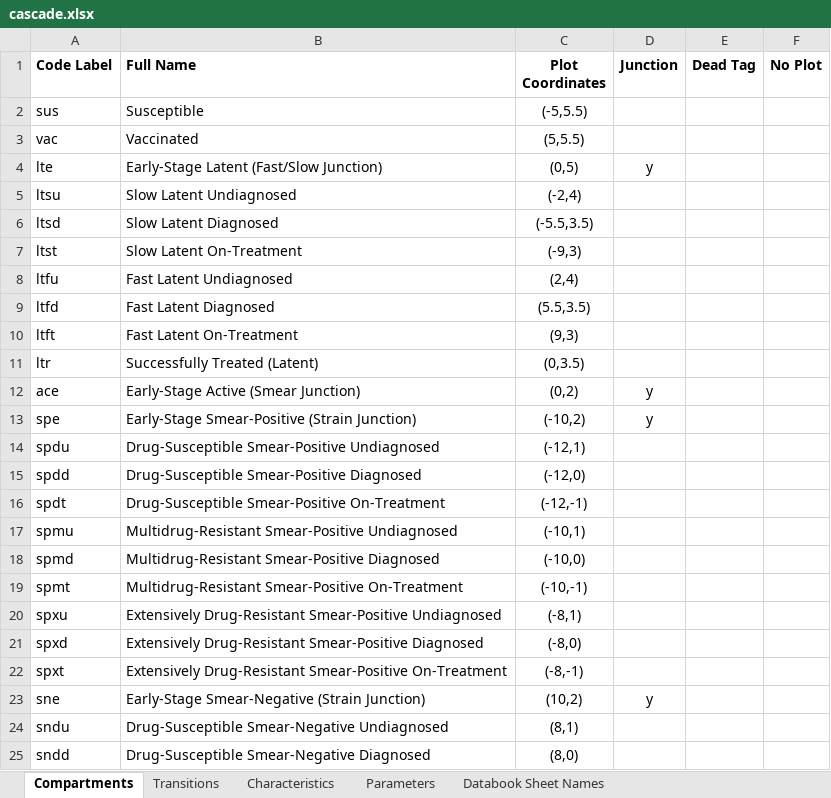
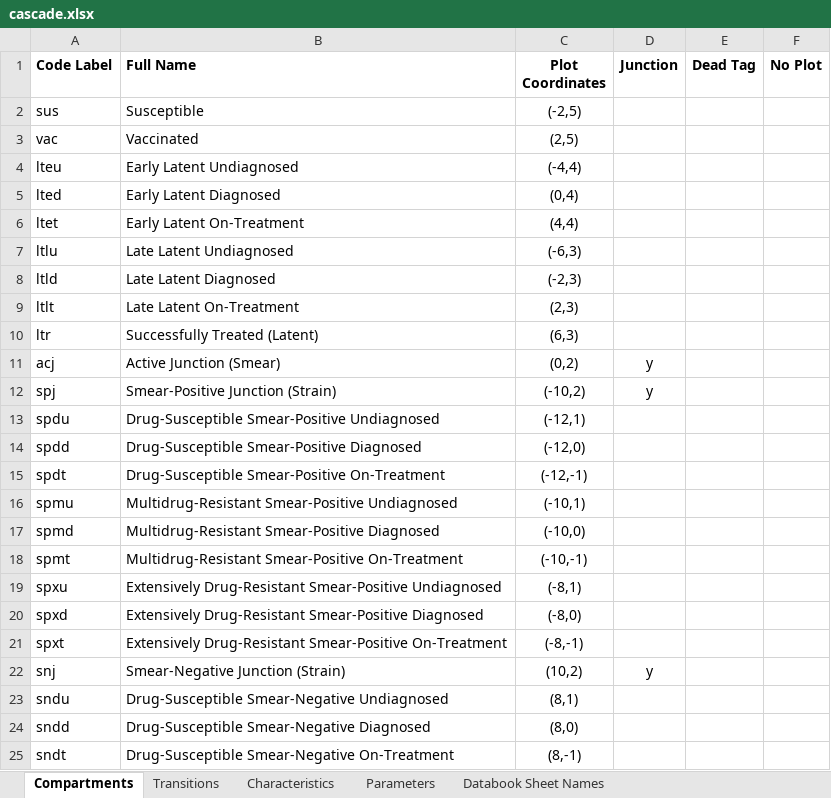
Before and after one commit to optimamodel/optima-tb, an Excel workbook: optima/cascade.xlsx, sheet Compartments, drawn as a sheet; only a part is shown; the shorter side is filled out with more unchanged rows; values as stored, in another font and other column widths than the file's, no borders; removed rows and columns are numbered as before the commit, all else as after; the diff names each change by its address in the sheet, - before the commit and + after, or states it on an @@ line.

Commit message:
Latency finalised
Compartments and transitions tweaked in cascade.xlsx, so as to reflect
latest and possibly final version for the cascade.

```diff
--- a/optima/cascade.xlsx (sheet Compartments)
+++ b/optima/cascade.xlsx (sheet Compartments)
-C2 (Plot Coordinates): (-5,5.5)
+C2 (Plot Coordinates): (-2,5)
-C3 (Plot Coordinates): (5,5.5)
+C3 (Plot Coordinates): (2,5)
-row 4: lte | Early-Stage Latent (Fast/Slow Junction) | (0,5) | y
-row 5: ltsu | Slow Latent Undiagnosed | (-2,4)
-row 6: ltsd | Slow Latent Diagnosed | (-5.5,3.5)
-row 7: ltst | Slow Latent On-Treatment | (-9,3)
-row 8: ltfu | Fast Latent Undiagnosed | (2,4)
-row 9: ltfd | Fast Latent Diagnosed | (5.5,3.5)
-row 10: ltft | Fast Latent On-Treatment | (9,3)
+row 4: lteu | Early Latent Undiagnosed | (-4,4)
+row 5: lted | Early Latent Diagnosed | (0,4)
+row 6: ltet | Early Latent On-Treatment | (4,4)
+row 7: ltlu | Late Latent Undiagnosed | (-6,3)
+row 8: ltld | Late Latent Diagnosed | (-2,3)
+row 9: ltlt | Late Latent On-Treatment | (2,3)
-C10 (Plot Coordinates): (0,3.5)
+C10 (Plot Coordinates): (6,3)
-A11 (Code Label): ace
+A11 (Code Label): acj
-B11 (Full Name): Early-Stage Active (Smear Junction)
+B11 (Full Name): Active Junction (Smear)
-A12 (Code Label): spe
+A12 (Code Label): spj
-B12 (Full Name): Early-Stage Smear-Positive (Strain Junction)
+B12 (Full Name): Smear-Positive Junction (Strain)
-A22 (Code Label): sne
+A22 (Code Label): snj
-B22 (Full Name): Early-Stage Smear-Negative (Strain Junction)
+B22 (Full Name): Smear-Negative Junction (Strain)
```
Also changed, not shown: sheet Parameters, sheet Transitions, sheet Characteristics, 3 other files.
